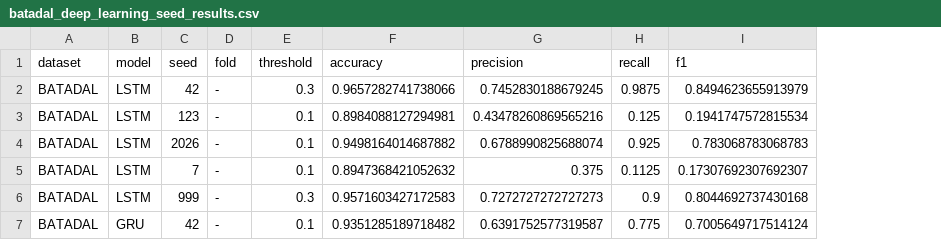
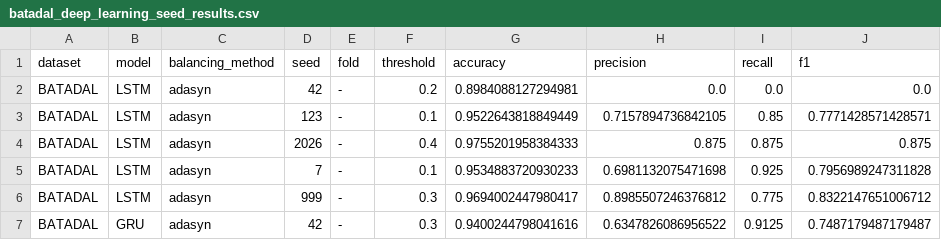
Before and after one commit to tayrubys/TimeSeries-Enhanced, a CSV file: results/outputs/batadal_deep_learning_seed_results.csv, drawn as a sheet; only a part is shown; addresses are those after the commit; the diff covers the shown part only; the diff names each change by its address in the sheet, - before the commit and + after, or states it on an @@ line.

Commit message:
feat: BATADAL LSTM modelinin varsayılan parametreler ve ADASYN ile eğitilmesi
- BATADAL veri seti üzerinde class_weight kullanılmadan (sıfır), sadece ADASYN artırımı ile LSTM modeli eğitildi.

- 5 farklı seed (42, 123, 2026, 7, 999) denenerek temel performans metrikleri (Baseline) elde edildi.

- İlerleyen aşamalarda hiperparametre optimizasyonu ve farklı dengeleme kombinasyonları denenecektir.

```diff
--- a/results/outputs/batadal_deep_learning_seed_results.csv
+++ b/results/outputs/batadal_deep_learning_seed_results.csv
+column C (balancing_method), rows 2-7: all adasyn
-F2 (threshold): 0.3
+F2 (threshold): 0.2
-G2 (accuracy): 0.9657282741738066
+G2 (accuracy): 0.8984088127294981
-H2 (precision): 0.7452830188679245
+H2 (precision): 0.0
-I2 (recall): 0.9875
+I2 (recall): 0.0
-J2 (f1): 0.8494623655913979
+J2 (f1): 0.0
-G3 (accuracy): 0.8984088127294981
+G3 (accuracy): 0.9522643818849449
-H3 (precision): 0.43478260869565216
+H3 (precision): 0.7157894736842105
-I3 (recall): 0.125
+I3 (recall): 0.85
-J3 (f1): 0.1941747572815534
+J3 (f1): 0.7771428571428571
-F4 (threshold): 0.1
+F4 (threshold): 0.4
-G4 (accuracy): 0.9498164014687882
+G4 (accuracy): 0.9755201958384333
-H4 (precision): 0.6788990825688074
+H4 (precision): 0.875
-I4 (recall): 0.925
+I4 (recall): 0.875
-J4 (f1): 0.783068783068783
+J4 (f1): 0.875
-G5 (accuracy): 0.8947368421052632
+G5 (accuracy): 0.9534883720930233
-H5 (precision): 0.375
+H5 (precision): 0.6981132075471698
-I5 (recall): 0.1125
+I5 (recall): 0.925
-J5 (f1): 0.17307692307692307
+J5 (f1): 0.7956989247311828
-G6 (accuracy): 0.9571603427172583
+G6 (accuracy): 0.9694002447980417
-H6 (precision): 0.7272727272727273
+H6 (precision): 0.8985507246376812
-I6 (recall): 0.9
+I6 (recall): 0.775
-J6 (f1): 0.8044692737430168
+J6 (f1): 0.8322147651006712
-F7 (threshold): 0.1
+F7 (threshold): 0.3
-G7 (accuracy): 0.9351285189718482
+G7 (accuracy): 0.9400244798041616
-H7 (precision): 0.6391752577319587
+H7 (precision): 0.6347826086956522
-I7 (recall): 0.775
+I7 (recall): 0.9125
-J7 (f1): 0.7005649717514124
+J7 (f1): 0.7487179487179487
```
Also changed, not shown: 20 edited cells elsewhere in this file, results/outputs/batadal_deep_learning_seed_summary.csv, 13 other files.
